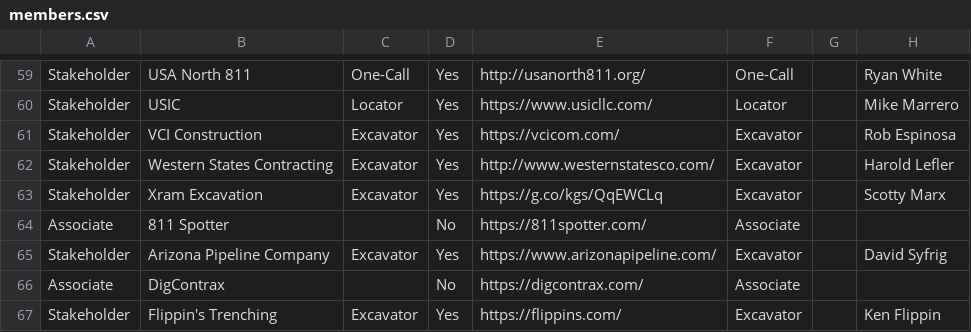
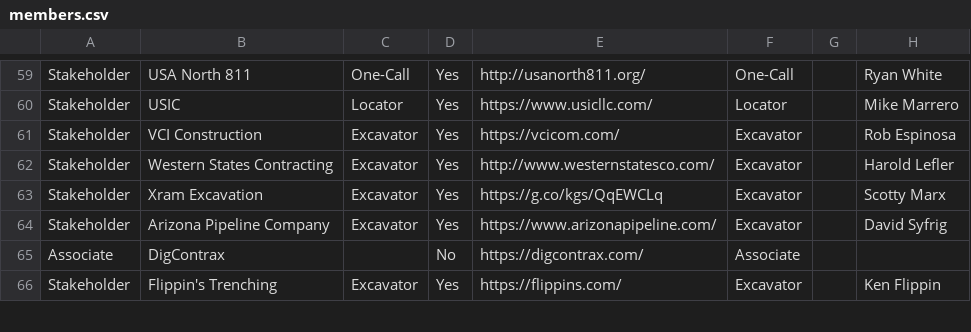
Before and after one commit to nrcgait/nrcga-website-frontend, a CSV file: data/members.csv, drawn as a sheet; only a part is shown, gaps mark what is left out.

Commit message:
Add files via upload

```diff
--- a/data/members.csv
+++ b/data/members.csv
@@ -63,3 +63,2 @@ Stakeholder,Western States Contracting,Excavator,Yes,http://www.westernstatesco.
 Stakeholder,Xram Excavation,Excavator,Yes,https://g.co/kgs/QqEWCLq,Excavator,,Scotty Marx
-Associate,811 Spotter,,No,https://811spotter.com/,Associate,,
 Stakeholder,Arizona Pipeline Company,Excavator,Yes,https://www.arizonapipeline.com/,Excavator,,David Syfrig
```
